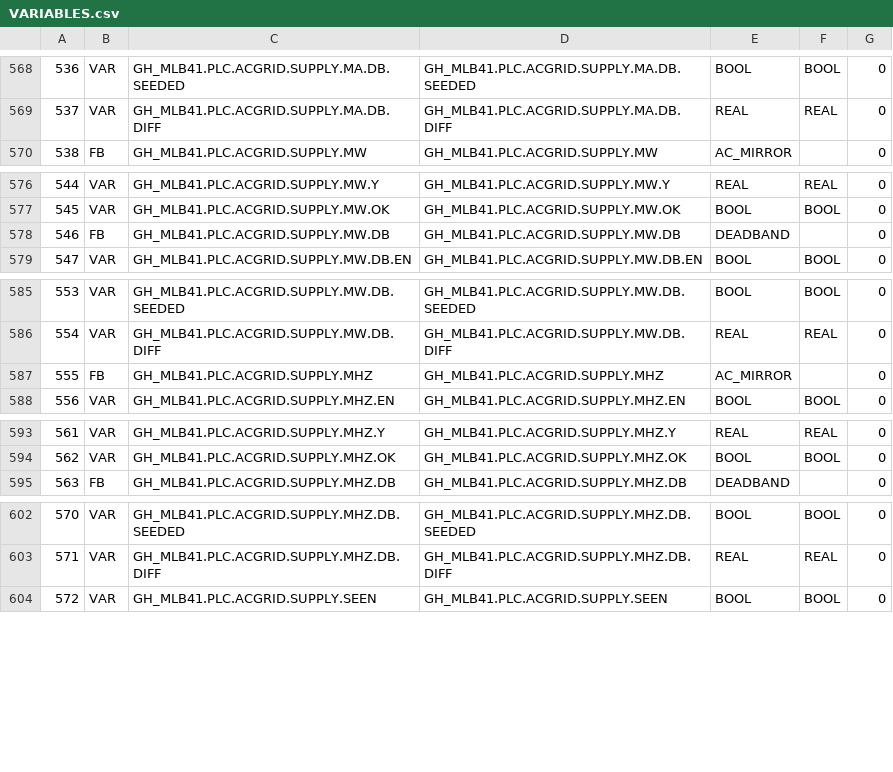
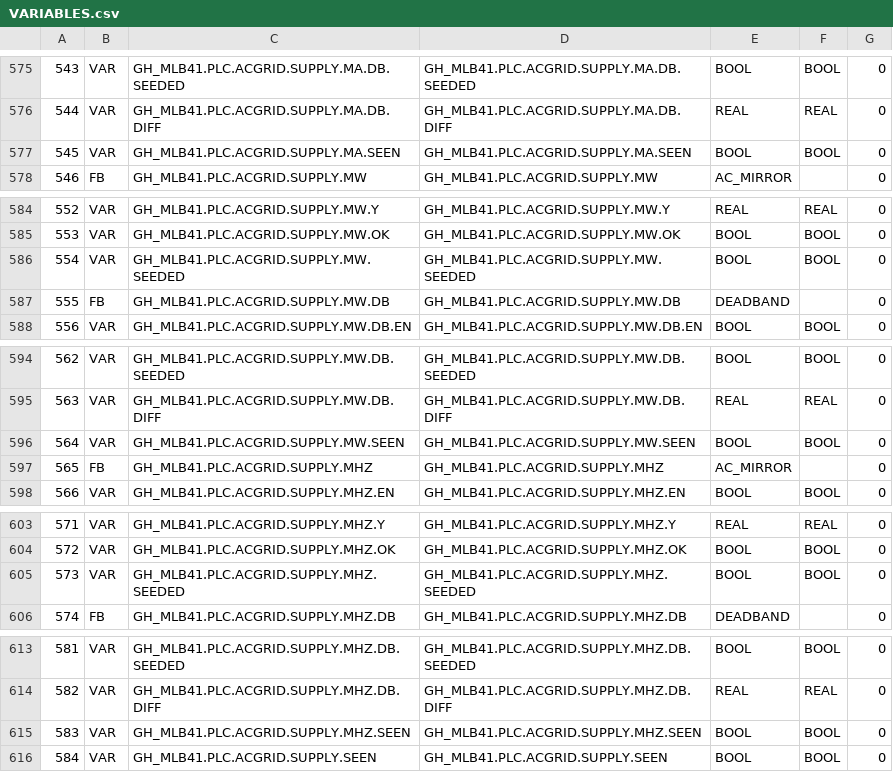
Before and after one commit to pstch/botanik2, a CSV file: src/sites/gh_mlb41/generated/VARIABLES.csv, drawn as a sheet; only a part is shown, gaps mark what is left out; the diff covers the shown part only; the diff names each change by its address in the sheet, - before the commit and + after, or states it on an @@ line.

```diff
--- a/src/sites/gh_mlb41/generated/VARIABLES.csv
+++ b/src/sites/gh_mlb41/generated/VARIABLES.csv
@@ column A renumbered between rows 537 and 2771 @@
+row 577: 545 | VAR | GH_MLB41.PLC.ACGRID.SUPPLY.MA.SEEN | GH_MLB41.PLC.ACGRID.SUPPLY.MA.SEEN | BOOL | BOOL | 0
+row 586: 554 | VAR | GH_MLB41.PLC.ACGRID.SUPPLY.MW.SEEDED | GH_MLB41.PLC.ACGRID.SUPPLY.MW.SEEDED | BOOL | BOOL | 0
+row 596: 564 | VAR | GH_MLB41.PLC.ACGRID.SUPPLY.MW.SEEN | GH_MLB41.PLC.ACGRID.SUPPLY.MW.SEEN | BOOL | BOOL | 0
+row 605: 573 | VAR | GH_MLB41.PLC.ACGRID.SUPPLY.MHZ.SEEDED | GH_MLB41.PLC.ACGRID.SUPPLY.MHZ.SEEDED | BOOL | BOOL | 0
+row 615: 583 | VAR | GH_MLB41.PLC.ACGRID.SUPPLY.MHZ.SEEN | GH_MLB41.PLC.ACGRID.SUPPLY.MHZ.SEEN | BOOL | BOOL | 0
```
Also changed, not shown: 23 added rows elsewhere in this file, 15 other files.
